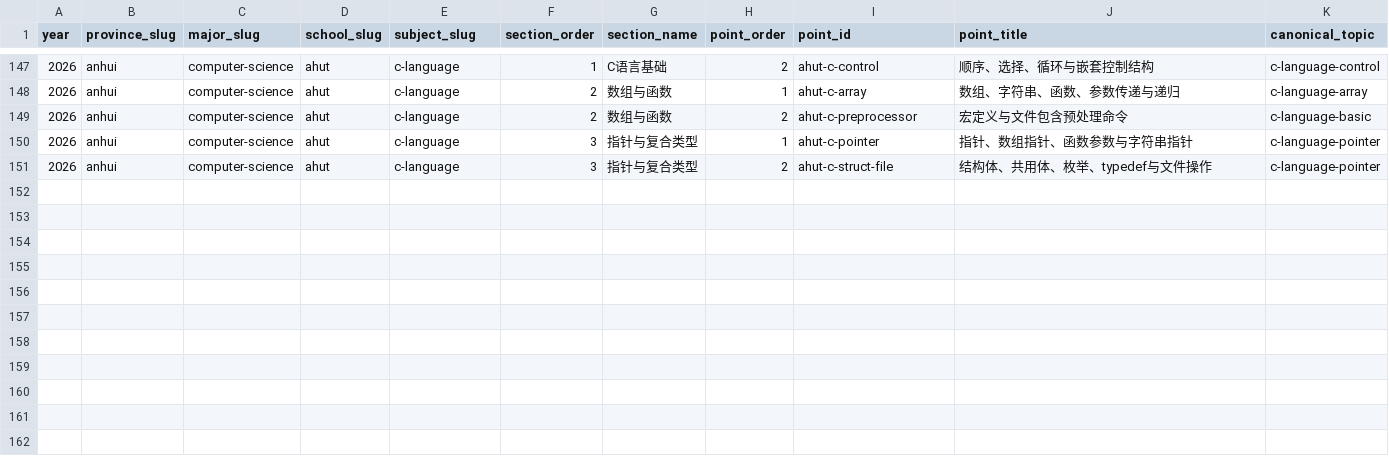
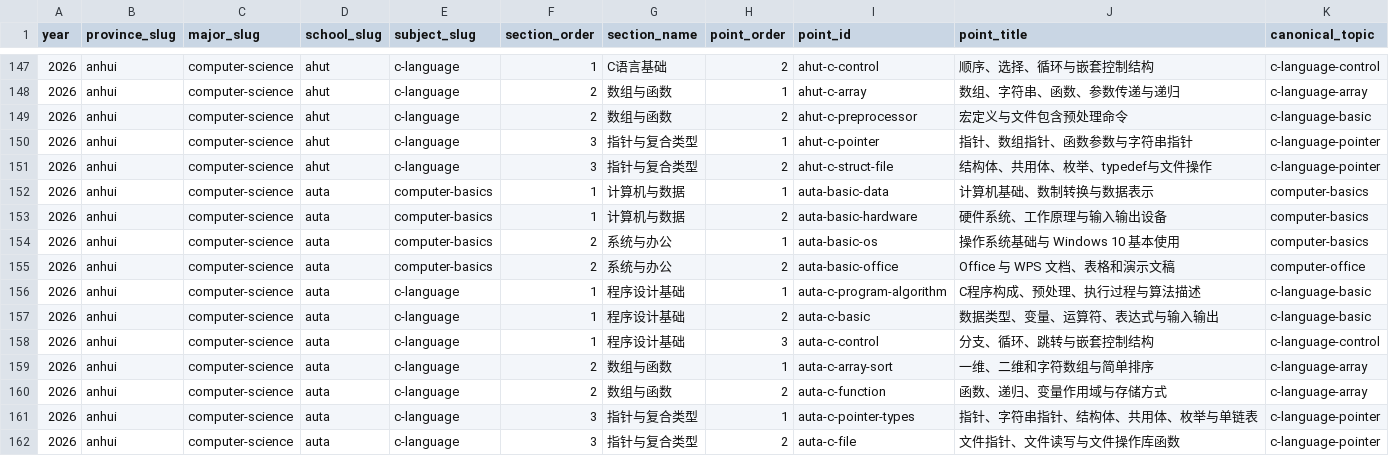
Before and after one commit to kaiwen00910-star/c-u-study, a CSV file: content/syllabus.csv, drawn as a sheet; only a part is shown, gaps mark what is left out.

Commit message:
Publish eighth verified school batch

```diff
--- a/content/syllabus.csv
+++ b/content/syllabus.csv
@@ -151 +151,12 @@ year,province_slug,major_slug,school_slug,subject_slug,section_order,section_nam
 2026,anhui,computer-science,ahut,c-language,3,指针与复合类型,2,ahut-c-struct-file,结构体、共用体、枚举、typedef与文件操作,c-language-pointer
+2026,anhui,computer-science,auta,computer-basics,1,计算机与数据,1,auta-basic-data,计算机基础、数制转换与数据表示,computer-basics
+2026,anhui,computer-science,auta,computer-basics,1,计算机与数据,2,auta-basic-hardware,硬件系统、工作原理与输入输出设备,computer-basics
+2026,anhui,computer-science,auta,computer-basics,2,系统与办公,1,auta-basic-os,操作系统基础与 Windows 10 基本使用,computer-basics
+2026,anhui,computer-science,auta,computer-basics,2,系统与办公,2,auta-basic-office,Office 与 WPS 文档、表格和演示文稿,computer-office
+2026,anhui,computer-science,auta,c-language,1,程序设计基础,1,auta-c-program-algorithm,C程序构成、预处理、执行过程与算法描述,c-language-basic
+2026,anhui,computer-science,auta,c-language,1,程序设计基础,2,auta-c-basic,数据类型、变量、运算符、表达式与输入输出,c-language-basic
+2026,anhui,computer-science,auta,c-language,1,程序设计基础,3,auta-c-control,分支、循环、跳转与嵌套控制结构,c-language-control
+2026,anhui,computer-science,auta,c-language,2,数组与函数,1,auta-c-array-sort,一维、二维和字符数组与简单排序,c-language-array
+2026,anhui,computer-science,auta,c-language,2,数组与函数,2,auta-c-function,函数、递归、变量作用域与存储方式,c-language-array
+2026,anhui,computer-science,auta,c-language,3,指针与复合类型,1,auta-c-pointer-types,指针、字符串指针、结构体、共用体、枚举与单链表,c-language-pointer
+2026,anhui,computer-science,auta,c-language,3,指针与复合类型,2,auta-c-file,文件指针、文件读写与文件操作库函数,c-language-pointer
```
Also changed, not shown: content/offerings.csv, 7 other files.
